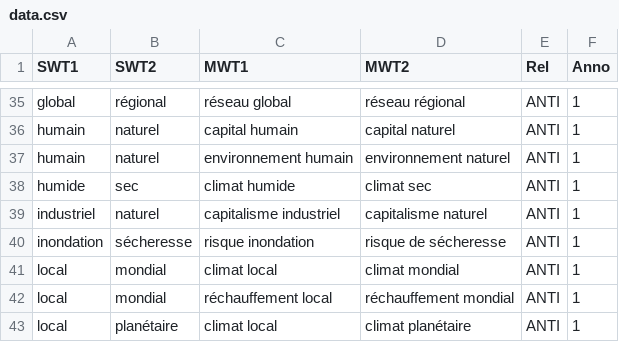
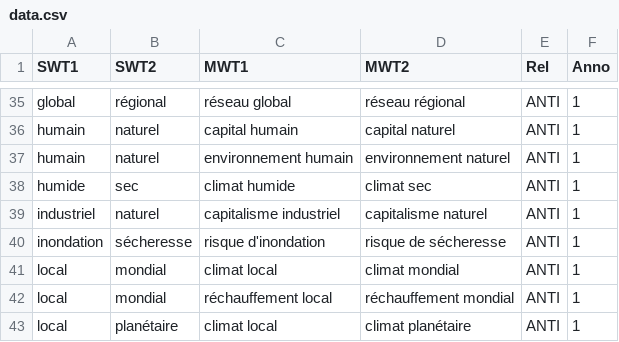
Before and after one commit to YizWang/List-of-semantically-linked-MWTs, a CSV file: Data/data.csv, drawn as a sheet; only a part is shown, gaps mark what is left out.

Commit message:
Update data.csv

```diff
--- a/Data/data.csv
+++ b/Data/data.csv
@@ -39,3 +39,3 @@ humide,sec,climat humide,climat sec,ANTI,1
 industriel,naturel,capitalisme industriel,capitalisme naturel,ANTI,1
-inondation,sécheresse,risque inondation,risque de sécheresse,ANTI,1
+inondation,sécheresse,risque d'inondation,risque de sécheresse,ANTI,1
 local,mondial,climat local,climat mondial,ANTI,1
```
